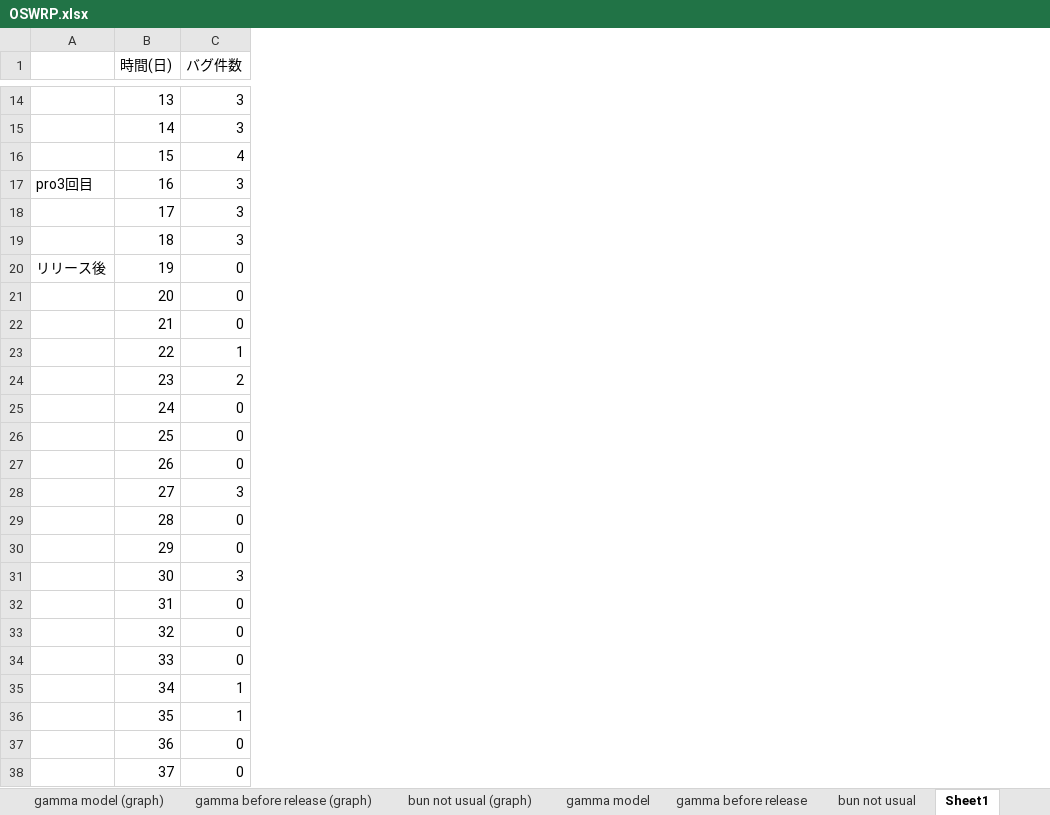
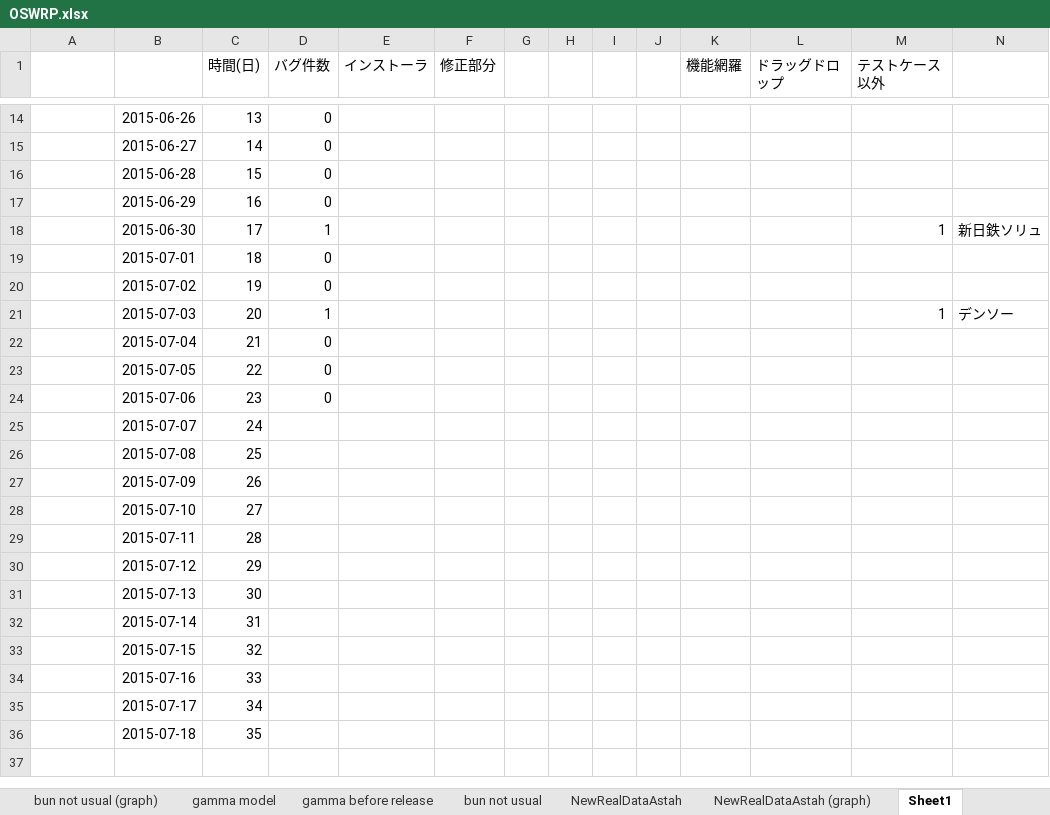
Before and after one commit to ys-nishio/software-quality-repository, an Excel workbook: Documents/SWQ/OSWRP.xlsx, sheet Sheet1, drawn as a sheet; only a part is shown, gaps mark what is left out; values as stored, in another font and other column widths than the file's, no borders; removed rows and columns are numbered as before the commit, all else as after; rows hold the shown columns only; the diff covers the shown part only; the diff names each change by its address in the sheet, - before the commit and + after, or states it on an @@ line.

```diff
--- a/Documents/SWQ/OSWRP.xlsx (sheet Sheet1)
+++ b/Documents/SWQ/OSWRP.xlsx (sheet Sheet1)
+sheet tab: NewRealDataAstah
+sheet tab: NewRealDataAstah (graph)
+column B, rows 14-36: 2015-06-26 | 2015-06-27 | 2015-06-28 | 2015-06-29 | 2015-06-30 | 2015-07-01 | 2015-07-02 | 2015-07-03 | 2015-07-04 | 2015-07-05 | 2015-07-06 | 2015-07-07 | 2015-07-08 | 2015-07-09 | 2015-07-10 | 2015-07-11 | 2015-07-12 | 2015-07-13 | 2015-07-14 | 2015-07-15 | 2015-07-16 | 2015-07-17 | 2015-07-18
+column E (インストーラ), empty
+column F (修正部分), empty
+column G, empty
+column H, empty
+column I, empty
+column J, empty
+column K (機能網羅), empty
+column L (ドラッグドロップ), empty
+column M (テストケース以外), rows 18-21: 1 |  |  | 1
+column N, rows 18-21: 新日鉄ソリュ |  |  | デンソー
-D14:D15 (バグ件数): 3
+D14:D15 (バグ件数): 0
-D16 (バグ件数): 4
+D16 (バグ件数): 0
-A17: pro3回目
+A17: (empty)
-D17 (バグ件数): 3
+D17 (バグ件数): 0
-D18 (バグ件数): 3
+D18 (バグ件数): 1
-D19 (バグ件数): 3
+D19 (バグ件数): 0
-A20: リリース後
+A20: (empty)
-D21 (バグ件数): 0
+D21 (バグ件数): 1
-D23 (バグ件数): 1
+D23 (バグ件数): 0
-D24 (バグ件数): 2
+D24 (バグ件数): 0
-D25:D27 (バグ件数): 0
+D25:D27 (バグ件数): (empty)
-D28 (バグ件数): 3
+D28 (バグ件数): (empty)
-D29:D30 (バグ件数): 0
+D29:D30 (バグ件数): (empty)
-D31 (バグ件数): 3
+D31 (バグ件数): (empty)
-D32:D34 (バグ件数): 0
+D32:D34 (バグ件数): (empty)
-D35:D36 (バグ件数): 1
+D35:D36 (バグ件数): (empty)
-row 37:  | 36 | 0
-row 38:  | 37 | 0
```
Also changed, not shown: 23 edited cells elsewhere in this sheet, formulas that keep their value, charts or pictures, 2 other files.
